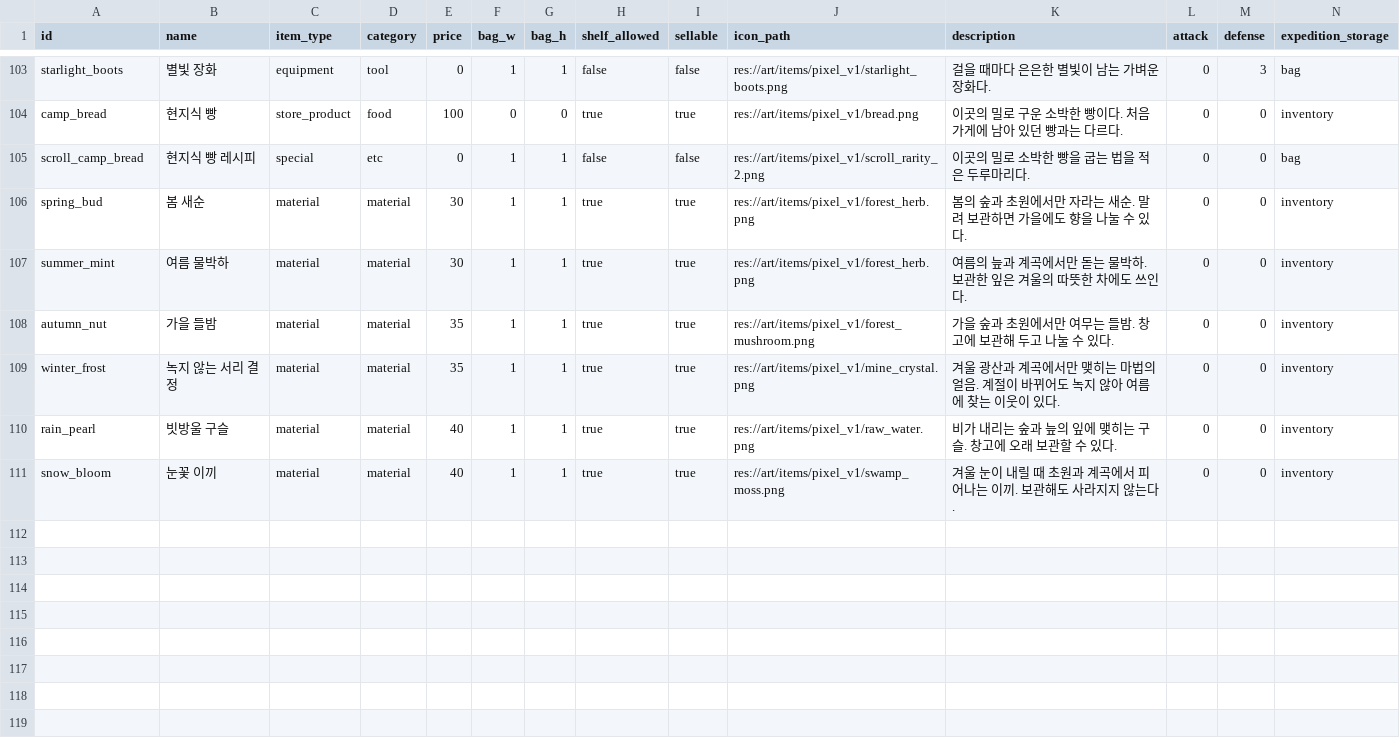
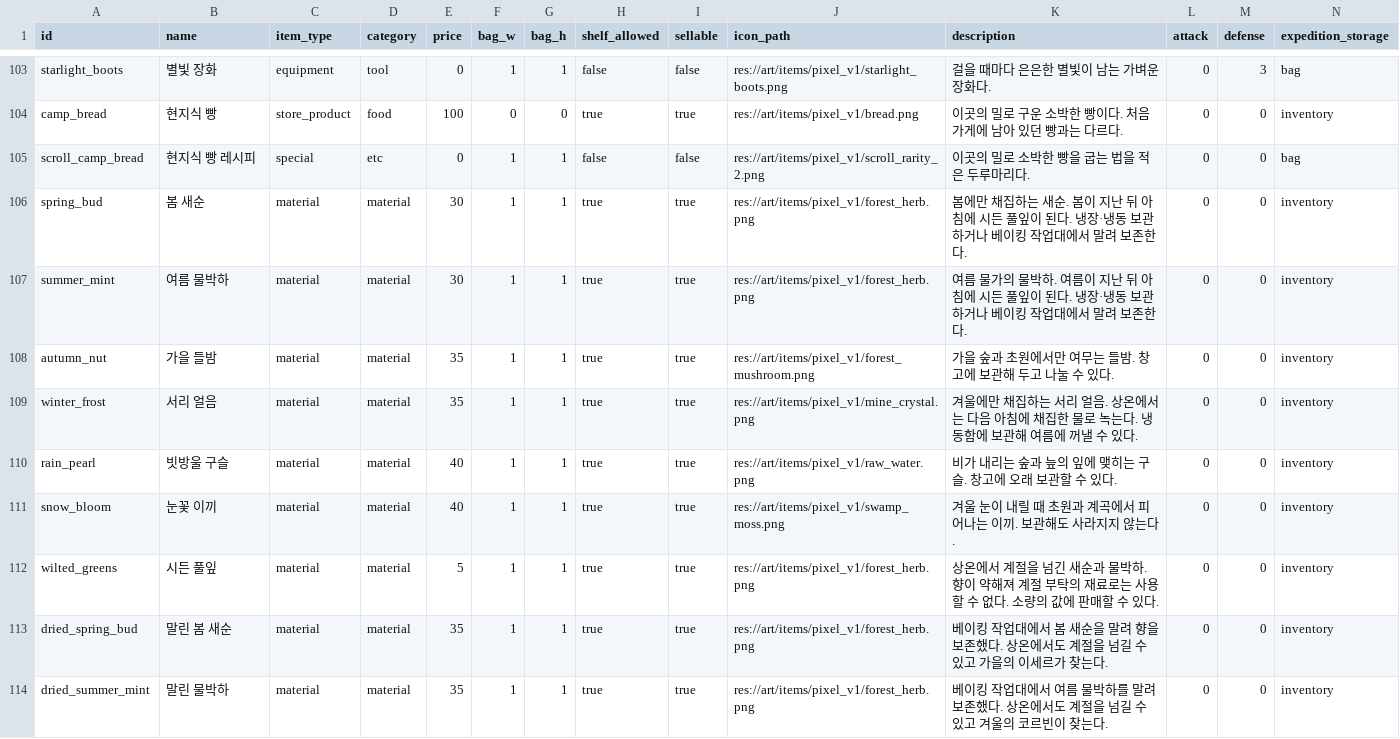
Before and after one commit to mayjohn66-cmd/project222, a CSV file: data/core/items.csv, drawn as a sheet; only a part is shown, gaps mark what is left out; rows hold the shown columns only; the diff names each change by its address in the sheet, - before the commit and + after, or states it on an @@ line.

```diff
--- a/data/core/items.csv
+++ b/data/core/items.csv
-K106 (description): 봄의 숲과 초원에서만 자라는 새순. 말려 보관하면 가을에도 향을 나눌 수 있다.
+K106 (description): 봄에만 채집하는 새순. 봄이 지난 뒤 아침에 시든 풀잎이 된다. 냉장·냉동 보관하거나 베이킹 작업대에서 말려 보존한다.
-K107 (description): 여름의 늪과 계곡에서만 돋는 물박하. 보관한 잎은 겨울의 따뜻한 차에도 쓰인다.
+K107 (description): 여름 물가의 물박하. 여름이 지난 뒤 아침에 시든 풀잎이 된다. 냉장·냉동 보관하거나 베이킹 작업대에서 말려 보존한다.
-B109 (name): 녹지 않는 서리 결정
+B109 (name): 서리 얼음
-K109 (description): 겨울 광산과 계곡에서만 맺히는 마법의 얼음. 계절이 바뀌어도 녹지 않아 여름에 찾는 이웃이 있다.
+K109 (description): 겨울에만 채집하는 서리 얼음. 상온에서는 다음 아침에 채집한 물로 녹는다. 냉동함에 보관해 여름에 꺼낼 수 있다.
+row 112: wilted_greens | 시든 풀잎 | material | material | 5 | 1 | 1 | true | true | res://art/items/pixel_v1/forest_herb.png | 상온에서 계절을 넘긴 새순과 물박하. 향이 약해져 계절 부탁의 재료로는 사용할 수 없다. 소량의 값에 판매할 수 있다. | 0 | 0 | inventory
+row 113: dried_spring_bud | 말린 봄 새순 | material | material | 35 | 1 | 1 | true | true | res://art/items/pixel_v1/forest_herb.png | 베이킹 작업대에서 봄 새순을 말려 향을 보존했다. 상온에서도 계절을 넘길 수 있고 가을의 이세르가 찾는다. | 0 | 0 | inventory
+row 114: dried_summer_mint | 말린 물박하 | material | material | 35 | 1 | 1 | true | true | res://art/items/pixel_v1/forest_herb.png | 베이킹 작업대에서 여름 물박하를 말려 보존했다. 상온에서도 계절을 넘길 수 있고 겨울의 코르빈이 찾는다. | 0 | 0 | inventory
```
Also changed, not shown: data/expedition/expedition_events.csv, data/production/product_recipe_ingredients.csv, 22 other files.
